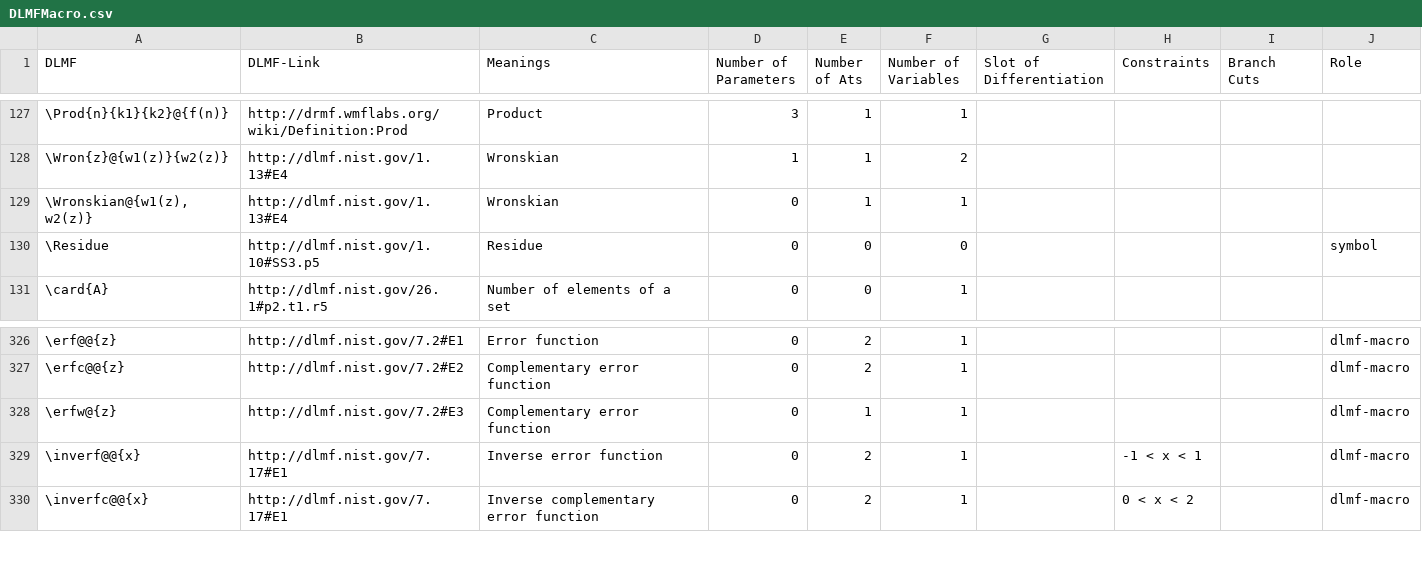
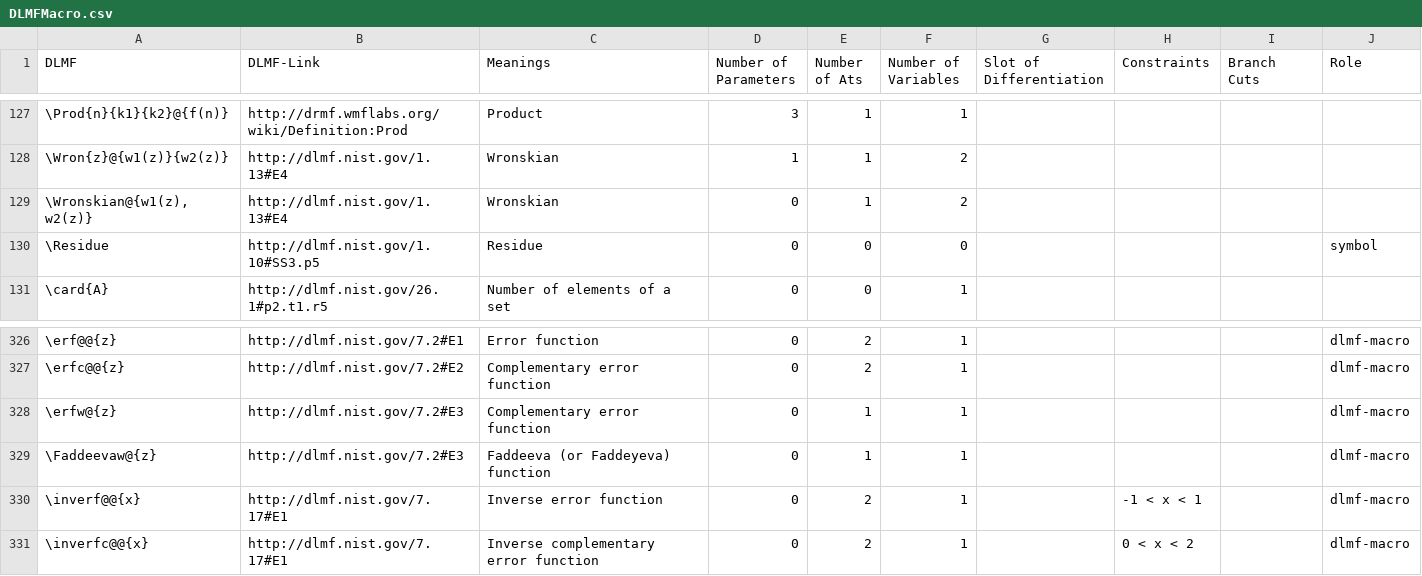
Before and after one commit to gipplab/LaCASt, a CSV file: libs/ReferenceData/CSVTables/DLMFMacro.csv, drawn as a sheet; only a part is shown, gaps mark what is left out; the diff names each change by its address in the sheet, - before the commit and + after, or states it on an @@ line.

```diff
--- a/libs/ReferenceData/CSVTables/DLMFMacro.csv
+++ b/libs/ReferenceData/CSVTables/DLMFMacro.csv
-F129 (Number of Variables): 1
+F129 (Number of Variables): 2
+row 329: \Faddeevaw@{z} | http://dlmf.nist.gov/7.2#E3 | Faddeeva (or Faddeyeva) function | 0 | 1 | 1 |  |  |  | dlmf-macro
```
Also changed, not shown: libs/ReferenceData/CSVTables/DLMF_Maple.csv, libs/ReferenceData/CSVTables/DLMF_Mathematica.csv, 9 other files.
